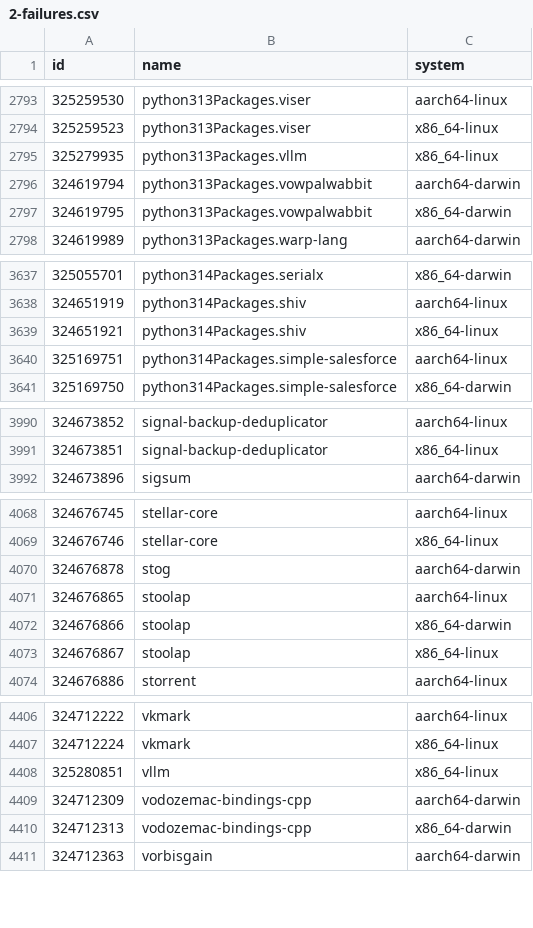
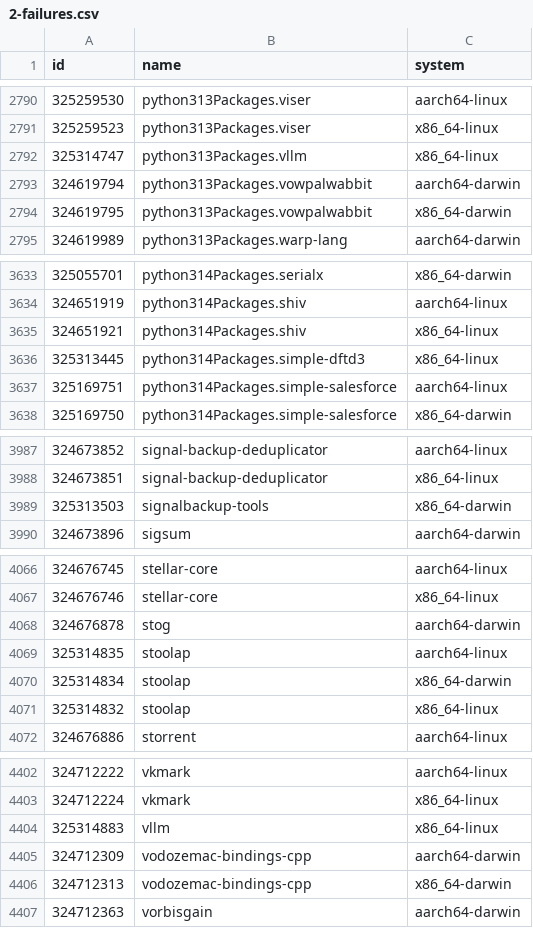
Before and after one commit to Sigmanificient/nixpkgs-failure-notify, a CSV file: results/2-failures.csv, drawn as a sheet; only a part is shown, gaps mark what is left out; the diff covers the shown part only.

```diff
--- a/results/2-failures.csv
+++ b/results/2-failures.csv
@@ -2794,3 +2791,3 @@ id,name,system
 325259523,python313Packages.viser,x86_64-linux
-325279935,python313Packages.vllm,x86_64-linux
+325314747,python313Packages.vllm,x86_64-linux
 324619794,python313Packages.vowpalwabbit,aarch64-darwin
@@ -3639,2 +3635,3 @@ id,name,system
 324651921,python314Packages.shiv,x86_64-linux
+325313445,python314Packages.simple-dftd3,x86_64-linux
 325169751,python314Packages.simple-salesforce,aarch64-linux
@@ -3991,2 +3988,3 @@ id,name,system
 324673851,signal-backup-deduplicator,x86_64-linux
+325313503,signalbackup-tools,x86_64-darwin
 324673896,sigsum,aarch64-darwin
@@ -4070,5 +4068,5 @@ id,name,system
 324676878,stog,aarch64-darwin
-324676865,stoolap,aarch64-linux
-324676866,stoolap,x86_64-darwin
-324676867,stoolap,x86_64-linux
+325314835,stoolap,aarch64-linux
+325314834,stoolap,x86_64-darwin
+325314832,stoolap,x86_64-linux
 324676886,storrent,aarch64-linux
@@ -4407,3 +4403,3 @@ id,name,system
 324712224,vkmark,x86_64-linux
-325280851,vllm,x86_64-linux
+325314883,vllm,x86_64-linux
 324712309,vodozemac-bindings-cpp,aarch64-darwin
```
Also changed, not shown: 1 added row, 7 removed rows and 1 edited cell elsewhere in this file, results/3-failures-aarch64-darwin.csv, results/3-failures-aarch64-linux.csv, 4 other files.
